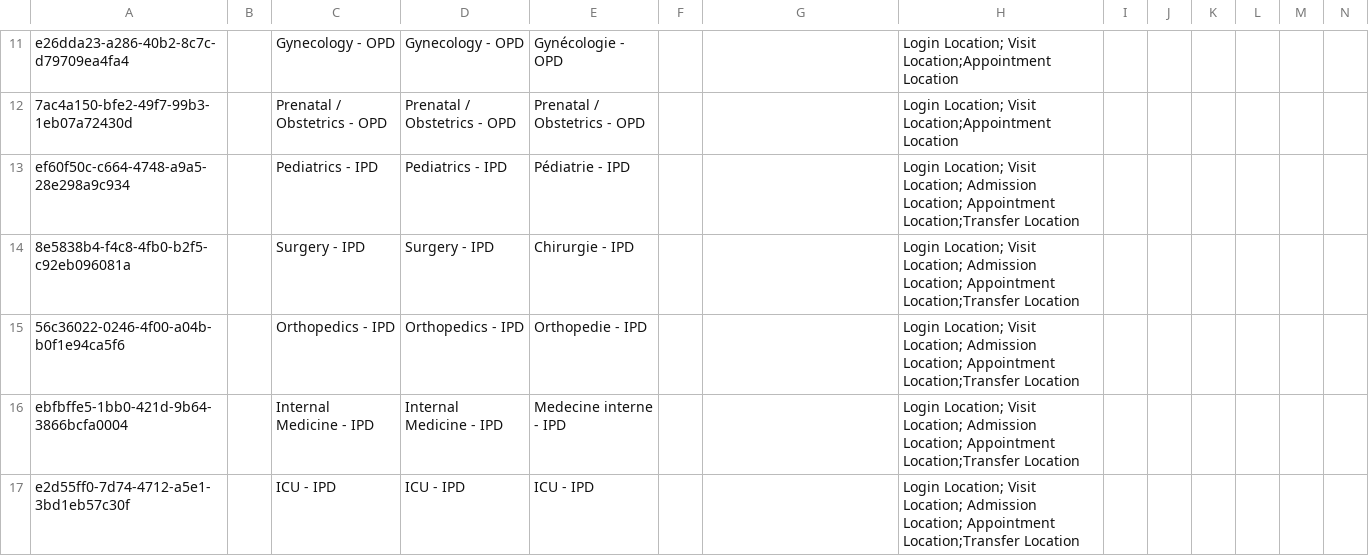
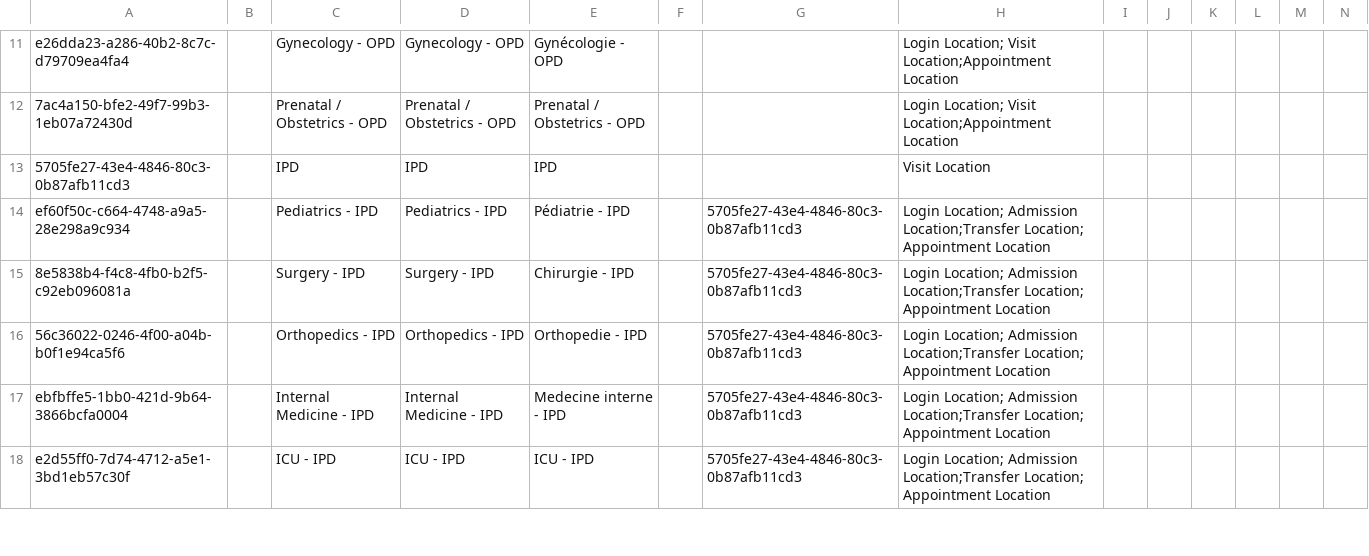
Before and after one commit to mekomsolutions/ozone-hsc, a CSV file: configs/openmrs/initializer_config/locations/locations.csv, drawn as a sheet; only a part is shown, gaps mark what is left out; addresses are those after the commit; rows hold the shown columns only; the diff covers the shown part only; the diff names each change by its address in the sheet, - before the commit and + after, or states it on an @@ line.

Commit message:
Add new IPD location and update the location tag

```diff
--- a/configs/openmrs/initializer_config/locations/locations.csv
+++ b/configs/openmrs/initializer_config/locations/locations.csv
+row 13: 5705fe27-43e4-4846-80c3-0b87afb11cd3 |  | IPD | IPD | IPD |  |  | Visit Location
-G14:G18: (empty)
+G14:G18: 5705fe27-43e4-4846-80c3-0b87afb11cd3
-H14:H18: Login Location; Visit Location; Admission Location; Appointment Location;Transfer Location
+H14:H18: Login Location; Admission Location;Transfer Location; Appointment Location
```
Also changed, not shown: 13 edited cells elsewhere in this file.
